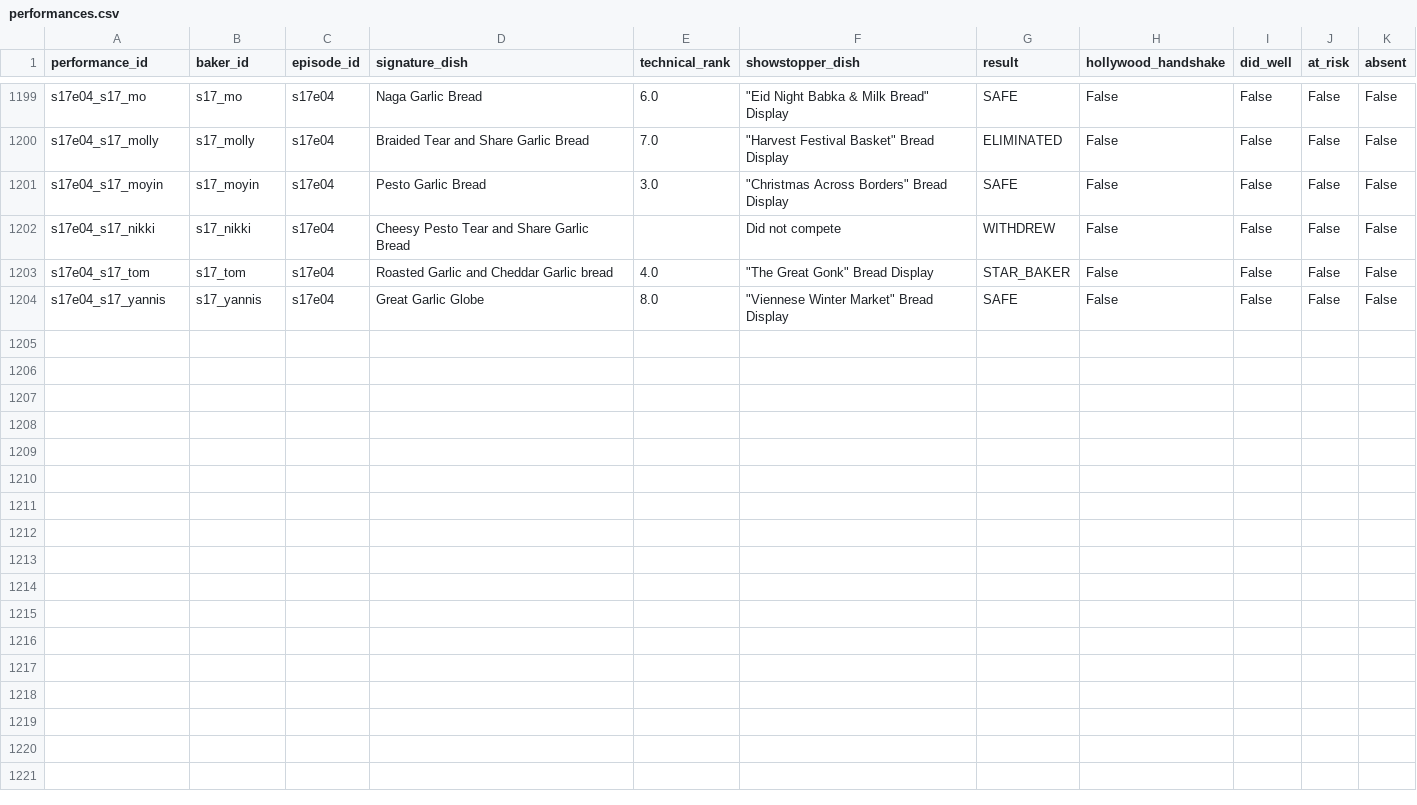
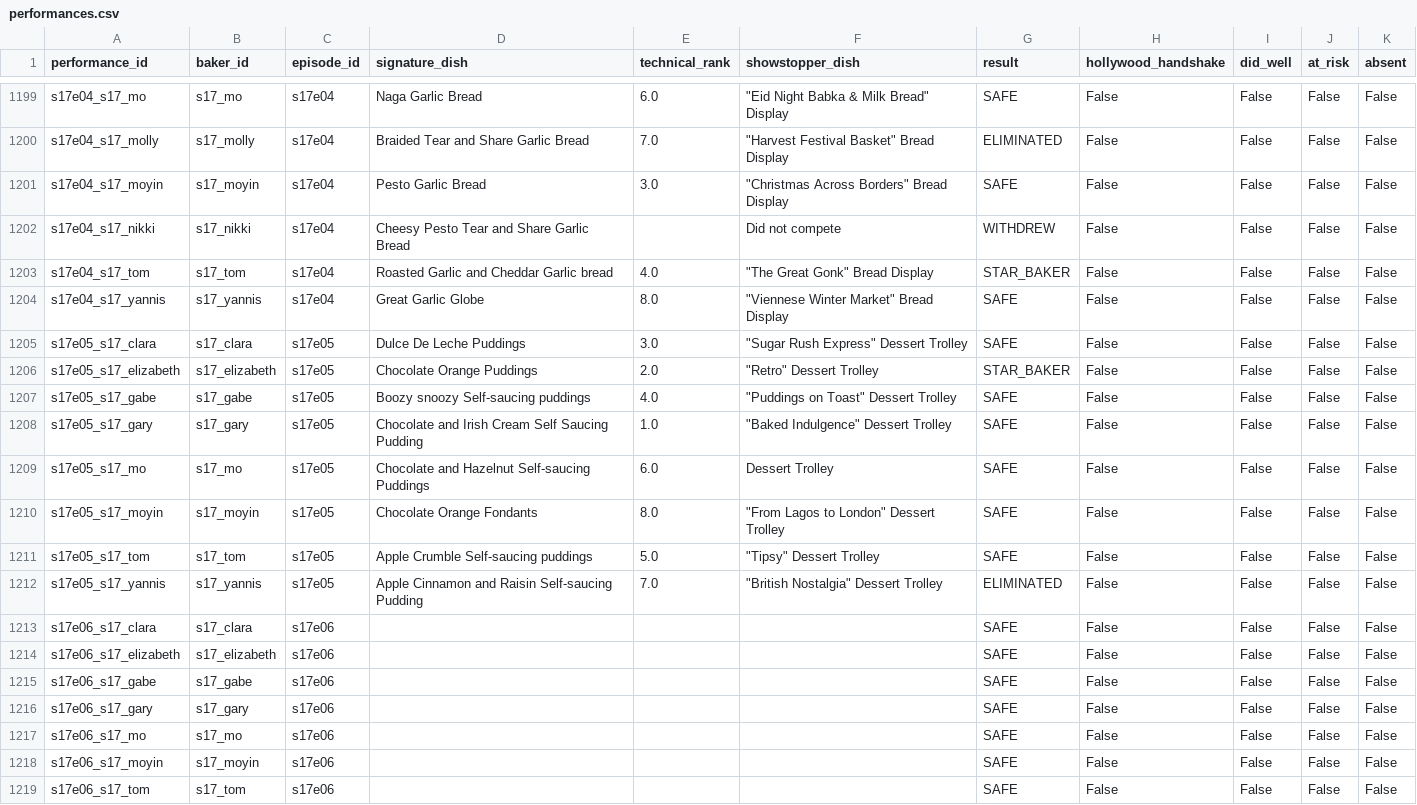
Before and after one commit to nicholaswilde/the-great-british-bake-off, a CSV file: data/processed/performances.csv, drawn as a sheet; only a part is shown, gaps mark what is left out.

Commit message:
feat(data): update series 17 episode 5 bakes and results

```diff
--- a/data/processed/performances.csv
+++ b/data/processed/performances.csv
@@ -1204 +1204,16 @@ s17e04_s17_tom,s17_tom,s17e04,Roasted Garlic and Cheddar Garlic bread,4.0,"""The
 s17e04_s17_yannis,s17_yannis,s17e04,Great Garlic Globe,8.0,"""Viennese Winter Market"" Bread Display",SAFE,False,False,False,False
+s17e05_s17_clara,s17_clara,s17e05,Dulce De Leche Puddings,3.0,"""Sugar Rush Express"" Dessert Trolley",SAFE,False,False,False,False
+s17e05_s17_elizabeth,s17_elizabeth,s17e05,Chocolate Orange Puddings,2.0,"""Retro"" Dessert Trolley",STAR_BAKER,False,False,False,False
+s17e05_s17_gabe,s17_gabe,s17e05,Boozy snoozy Self-saucing puddings,4.0,"""Puddings on Toast"" Dessert Trolley",SAFE,False,False,False,False
+s17e05_s17_gary,s17_gary,s17e05,Chocolate and Irish Cream Self Saucing Pudding,1.0,"""Baked Indulgence"" Dessert Trolley",SAFE,False,False,False,False
+s17e05_s17_mo,s17_mo,s17e05,Chocolate and Hazelnut Self-saucing Puddings,6.0,Dessert Trolley,SAFE,False,False,False,False
+s17e05_s17_moyin,s17_moyin,s17e05,Chocolate Orange Fondants,8.0,"""From Lagos to London"" Dessert Trolley",SAFE,False,False,False,False
+s17e05_s17_tom,s17_tom,s17e05,Apple Crumble Self-saucing puddings,5.0,"""Tipsy"" Dessert Trolley",SAFE,False,False,False,False
+s17e05_s17_yannis,s17_yannis,s17e05,Apple Cinnamon and Raisin Self-saucing Pudding,7.0,"""British Nostalgia"" Dessert Trolley",ELIMINATED,False,False,False,False
+s17e06_s17_clara,s17_clara,s17e06,,,,SAFE,False,False,False,False
+s17e06_s17_elizabeth,s17_elizabeth,s17e06,,,,SAFE,False,False,False,False
+s17e06_s17_gabe,s17_gabe,s17e06,,,,SAFE,False,False,False,False
+s17e06_s17_gary,s17_gary,s17e06,,,,SAFE,False,False,False,False
+s17e06_s17_mo,s17_mo,s17e06,,,,SAFE,False,False,False,False
+s17e06_s17_moyin,s17_moyin,s17e06,,,,SAFE,False,False,False,False
+s17e06_s17_tom,s17_tom,s17e06,,,,SAFE,False,False,False,False
```
Also changed, not shown: data/processed/bakers.csv, data/processed/episodes.csv, 11 other files.
